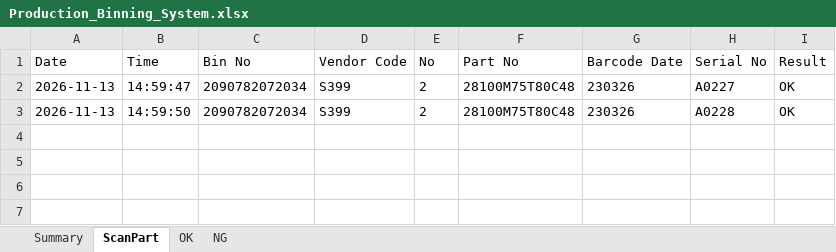
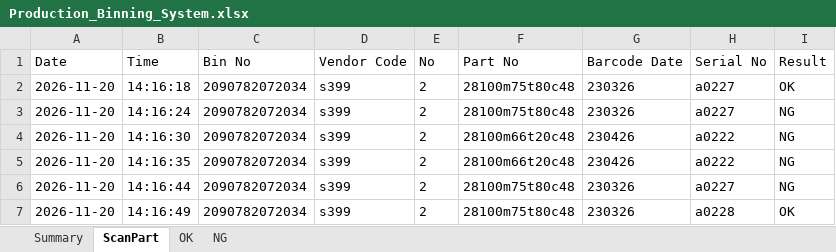
Before and after one commit to samcontrolsit-dotcom/dispatch_skhsila, an Excel workbook: backend/Production_Binning_System.xlsx, sheet ScanPart, drawn as a sheet; values as stored, in another font and other column widths than the file's, no borders; addresses are those after the commit; the diff names each change by its address in the sheet, - before the commit and + after, or states it on an @@ line.

```diff
--- a/backend/Production_Binning_System.xlsx (sheet ScanPart)
+++ b/backend/Production_Binning_System.xlsx (sheet ScanPart)
-A2 (Date): 2026-11-13
+A2 (Date): 2026-11-20
-B2 (Time): 14:59:47
+B2 (Time): 14:16:18
-D2 (Vendor Code): S399
+D2 (Vendor Code): s399
-F2 (Part No): 28100M75T80C48
+F2 (Part No): 28100m75t80c48
-H2 (Serial No): A0227
+H2 (Serial No): a0227
+row 3: 2026-11-20 | 14:16:24 | 2090782072034 | s399 | 2 | 28100m75t80c48 | 230326 | a0227 | NG
+row 4: 2026-11-20 | 14:16:30 | 2090782072034 | s399 | 2 | 28100m66t20c48 | 230426 | a0222 | NG
+row 5: 2026-11-20 | 14:16:35 | 2090782072034 | s399 | 2 | 28100m66t20c48 | 230426 | a0222 | NG
+row 6: 2026-11-20 | 14:16:44 | 2090782072034 | s399 | 2 | 28100m75t80c48 | 230326 | a0227 | NG
-A7 (Date): 2026-11-13
+A7 (Date): 2026-11-20
-B7 (Time): 14:59:50
+B7 (Time): 14:16:49
-D7 (Vendor Code): S399
+D7 (Vendor Code): s399
-F7 (Part No): 28100M75T80C48
+F7 (Part No): 28100m75t80c48
-H7 (Serial No): A0228
+H7 (Serial No): a0228
```
Also changed, not shown: sheet NG, sheet Summary, sheet OK, 7 other files.
